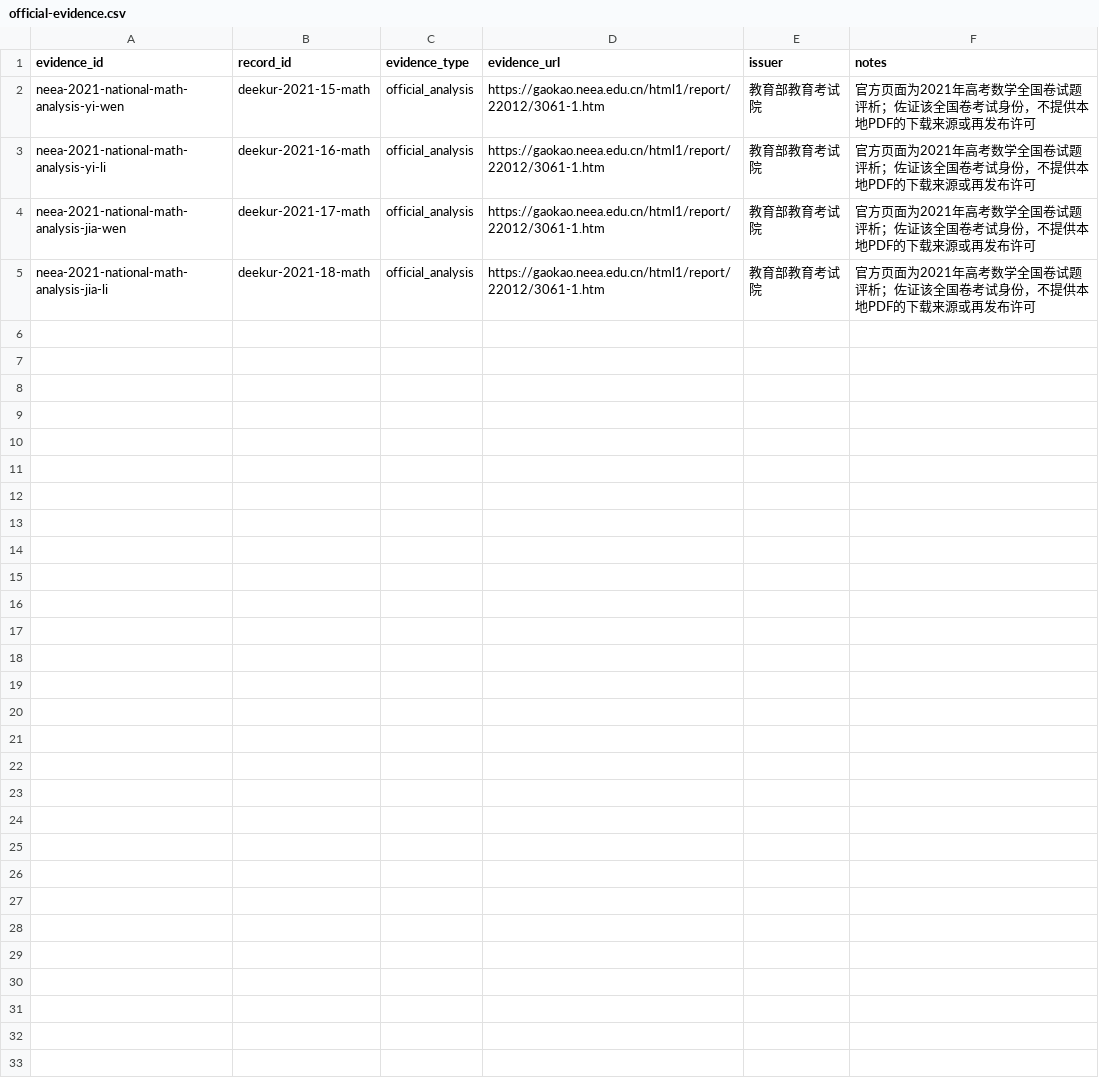
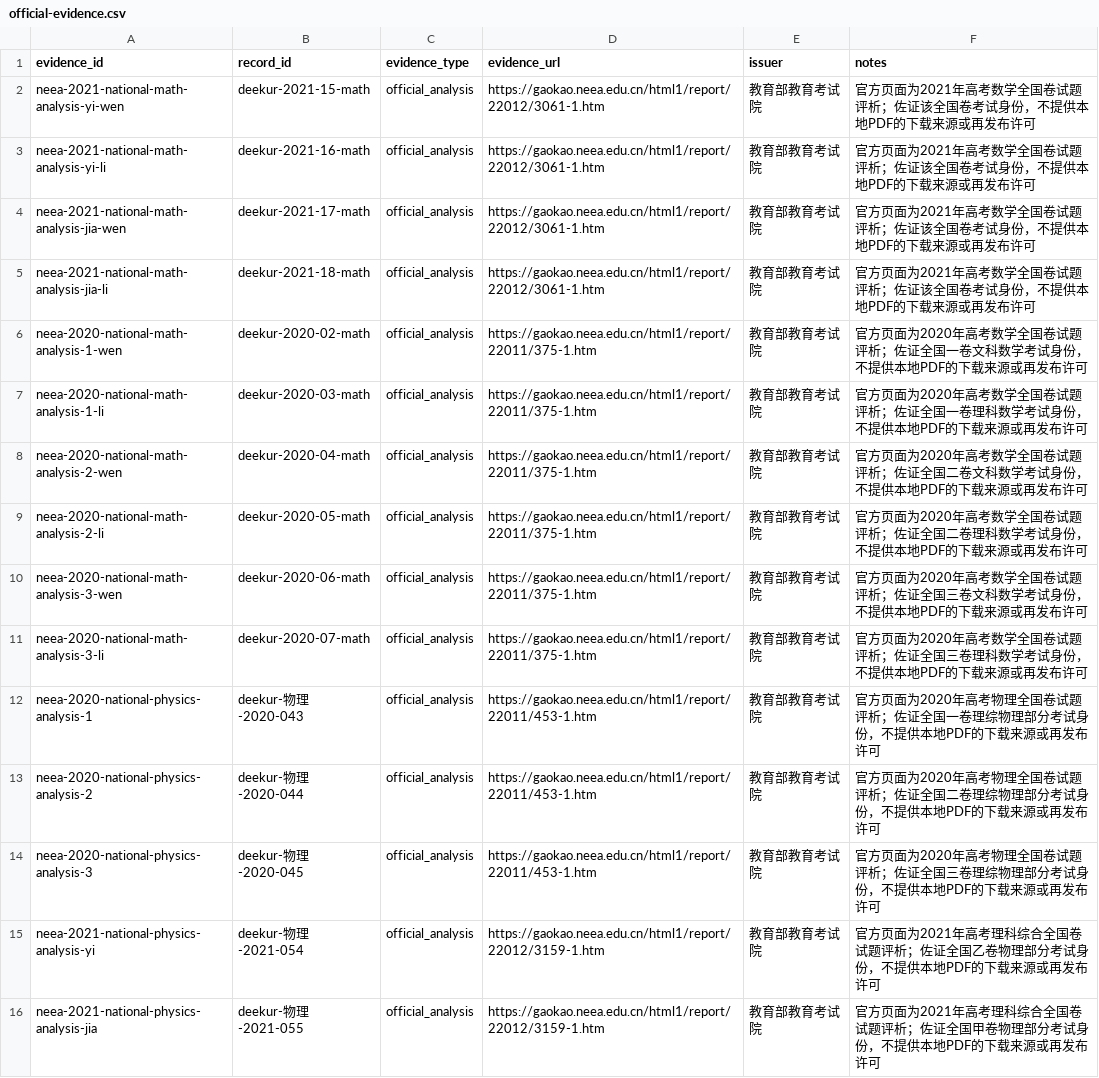
Before and after one commit to qingshuo/China-Gaokao-Papers-Collection, a CSV file: data/official-evidence.csv, drawn as a sheet; the diff names each change by its address in the sheet, - before the commit and + after, or states it on an @@ line.

```diff
--- a/data/official-evidence.csv
+++ b/data/official-evidence.csv
+row 6: neea-2020-national-math-analysis-1-wen | deekur-2020-02-math | official_analysis | https://gaokao.neea.edu.cn/html1/report/22011/375-1.htm | 教育部教育考试院 | 官方页面为2020年高考数学全国卷试题评析；佐证全国一卷文科数学考试身份，不提供本地PDF的下载来源或再发布许可
+row 7: neea-2020-national-math-analysis-1-li | deekur-2020-03-math | official_analysis | https://gaokao.neea.edu.cn/html1/report/22011/375-1.htm | 教育部教育考试院 | 官方页面为2020年高考数学全国卷试题评析；佐证全国一卷理科数学考试身份，不提供本地PDF的下载来源或再发布许可
+row 8: neea-2020-national-math-analysis-2-wen | deekur-2020-04-math | official_analysis | https://gaokao.neea.edu.cn/html1/report/22011/375-1.htm | 教育部教育考试院 | 官方页面为2020年高考数学全国卷试题评析；佐证全国二卷文科数学考试身份，不提供本地PDF的下载来源或再发布许可
+row 9: neea-2020-national-math-analysis-2-li | deekur-2020-05-math | official_analysis | https://gaokao.neea.edu.cn/html1/report/22011/375-1.htm | 教育部教育考试院 | 官方页面为2020年高考数学全国卷试题评析；佐证全国二卷理科数学考试身份，不提供本地PDF的下载来源或再发布许可
+row 10: neea-2020-national-math-analysis-3-wen | deekur-2020-06-math | official_analysis | https://gaokao.neea.edu.cn/html1/report/22011/375-1.htm | 教育部教育考试院 | 官方页面为2020年高考数学全国卷试题评析；佐证全国三卷文科数学考试身份，不提供本地PDF的下载来源或再发布许可
+row 11: neea-2020-national-math-analysis-3-li | deekur-2020-07-math | official_analysis | https://gaokao.neea.edu.cn/html1/report/22011/375-1.htm | 教育部教育考试院 | 官方页面为2020年高考数学全国卷试题评析；佐证全国三卷理科数学考试身份，不提供本地PDF的下载来源或再发布许可
+row 12: neea-2020-national-physics-analysis-1 | deekur-物理-2020-043 | official_analysis | https://gaokao.neea.edu.cn/html1/report/22011/453-1.htm | 教育部教育考试院 | 官方页面为2020年高考物理全国卷试题评析；佐证全国一卷理综物理部分考试身份，不提供本地PDF的下载来源或再发布许可
+row 13: neea-2020-national-physics-analysis-2 | deekur-物理-2020-044 | official_analysis | https://gaokao.neea.edu.cn/html1/report/22011/453-1.htm | 教育部教育考试院 | 官方页面为2020年高考物理全国卷试题评析；佐证全国二卷理综物理部分考试身份，不提供本地PDF的下载来源或再发布许可
+row 14: neea-2020-national-physics-analysis-3 | deekur-物理-2020-045 | official_analysis | https://gaokao.neea.edu.cn/html1/report/22011/453-1.htm | 教育部教育考试院 | 官方页面为2020年高考物理全国卷试题评析；佐证全国三卷理综物理部分考试身份，不提供本地PDF的下载来源或再发布许可
+row 15: neea-2021-national-physics-analysis-yi | deekur-物理-2021-054 | official_analysis | https://gaokao.neea.edu.cn/html1/report/22012/3159-1.htm | 教育部教育考试院 | 官方页面为2021年高考理科综合全国卷试题评析；佐证全国乙卷物理部分考试身份，不提供本地PDF的下载来源或再发布许可
+row 16: neea-2021-national-physics-analysis-jia | deekur-物理-2021-055 | official_analysis | https://gaokao.neea.edu.cn/html1/report/22012/3159-1.htm | 教育部教育考试院 | 官方页面为2021年高考理科综合全国卷试题评析；佐证全国甲卷物理部分考试身份，不提供本地PDF的下载来源或再发布许可
```
Also changed, not shown: data/paper-targets.csv, 5 other files.
